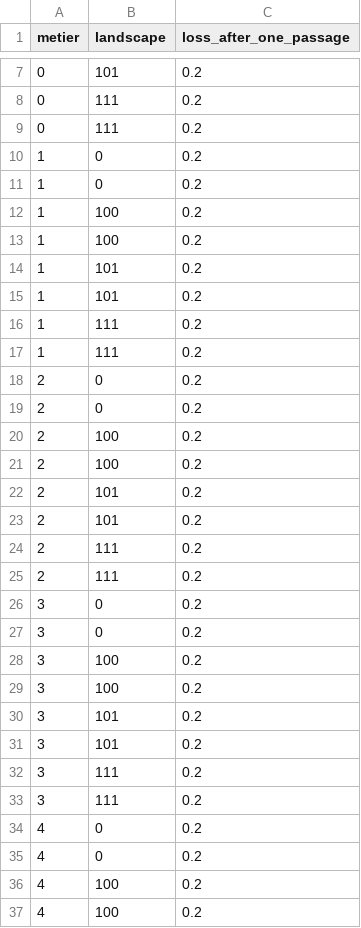
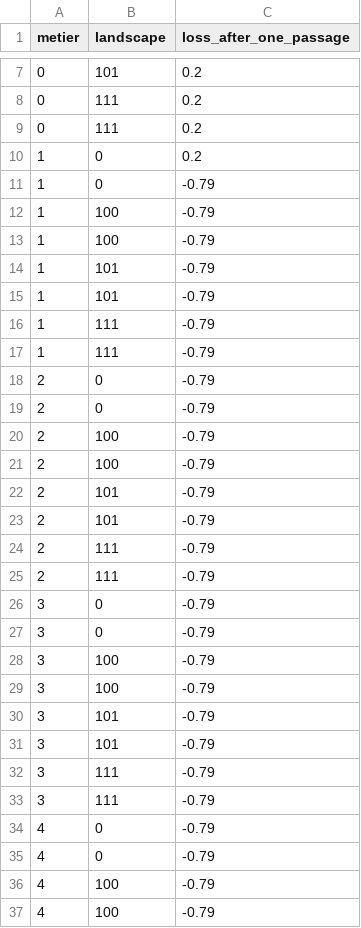
Before and after one commit to frabas/DISPLACE_input_gis, a CSV file: testexample/HABITATS/prop_loss_on_habitat_after_one_passage_per_metier_per_sz.csv, drawn as a sheet; only a part is shown, gaps mark what is left out; the diff covers the shown part only.

```diff
--- a/testexample/HABITATS/prop_loss_on_habitat_after_one_passage_per_metier_per_sz.csv
+++ b/testexample/HABITATS/prop_loss_on_habitat_after_one_passage_per_metier_per_sz.csv
@@ -10,28 +10,28 @@ metier;landscape;loss_after_one_passage
 1;0;0.2
-1;0;0.2
-1;100;0.2
-1;100;0.2
-1;101;0.2
-1;101;0.2
-1;111;0.2
-1;111;0.2
-2;0;0.2
-2;0;0.2
-2;100;0.2
-2;100;0.2
-2;101;0.2
-2;101;0.2
-2;111;0.2
-2;111;0.2
-3;0;0.2
-3;0;0.2
-3;100;0.2
-3;100;0.2
-3;101;0.2
-3;101;0.2
-3;111;0.2
-3;111;0.2
-4;0;0.2
-4;0;0.2
-4;100;0.2
-4;100;0.2
+1;0;-0.79
+1;100;-0.79
+1;100;-0.79
+1;101;-0.79
+1;101;-0.79
+1;111;-0.79
+1;111;-0.79
+2;0;-0.79
+2;0;-0.79
+2;100;-0.79
+2;100;-0.79
+2;101;-0.79
+2;101;-0.79
+2;111;-0.79
+2;111;-0.79
+3;0;-0.79
+3;0;-0.79
+3;100;-0.79
+3;100;-0.79
+3;101;-0.79
+3;101;-0.79
+3;111;-0.79
+3;111;-0.79
+4;0;-0.79
+4;0;-0.79
+4;100;-0.79
+4;100;-0.79
```
Also changed, not shown: 100 edited cells elsewhere in this file, testexample/FISHFARMS/fishfarms_features.csv, 1 other file.
